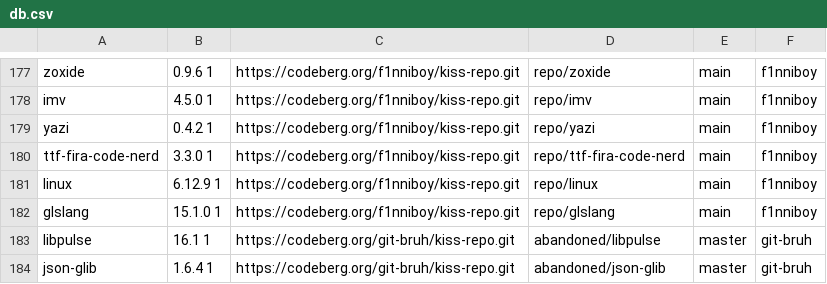
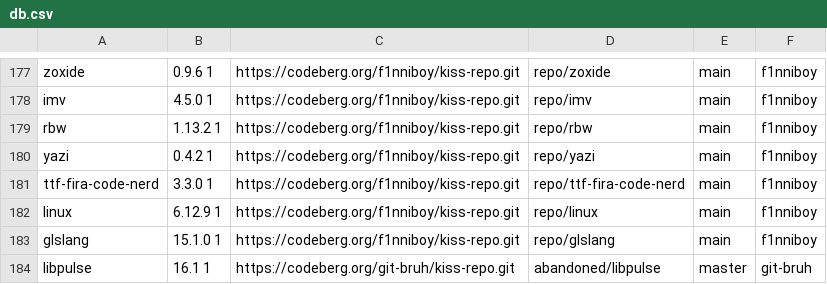
Before and after one commit to aabacchus/kiss-find, a CSV file: db.csv, drawn as a sheet; only a part is shown, gaps mark what is left out; the shorter side is filled out with more unchanged rows.

Commit message:
Deploying to gh-pages from @ aabacchus/kiss-find@649fc9983d849cc5253e0c58760ec8809b59c978 🚀

```diff
--- a/db.csv
+++ b/db.csv
@@ -178,2 +178,3 @@ zoxide,0.9.6 1,https://codeberg.org/f1nniboy/kiss-repo.git,repo/zoxide,main,"f1n
 imv,4.5.0 1,https://codeberg.org/f1nniboy/kiss-repo.git,repo/imv,main,"f1nniboy"
+rbw,1.13.2 1,https://codeberg.org/f1nniboy/kiss-repo.git,repo/rbw,main,"f1nniboy"
 yazi,0.4.2 1,https://codeberg.org/f1nniboy/kiss-repo.git,repo/yazi,main,"f1nniboy"
```
